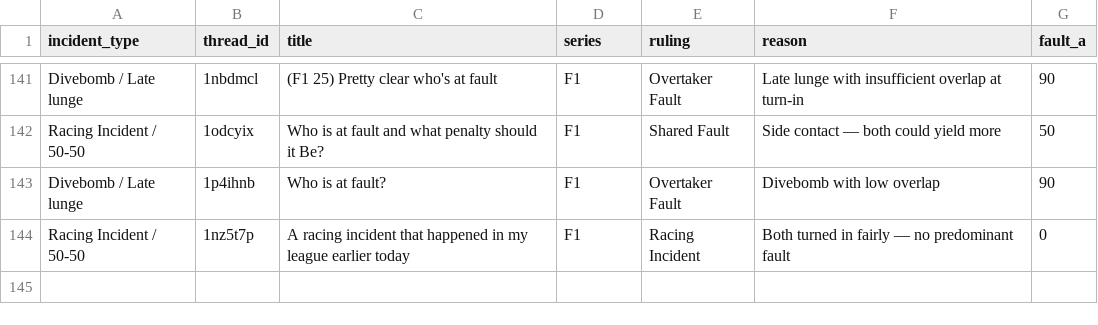
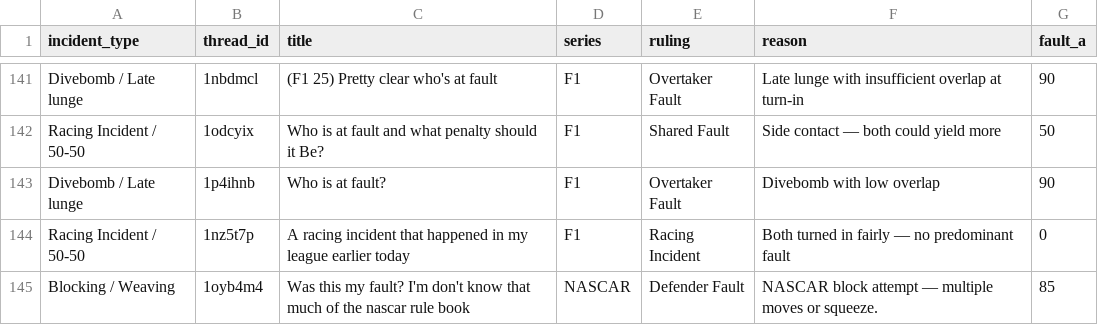
Before and after one commit to eggimann547/thesimracingstewardsV3, a CSV file: public/precedents_real.csv, drawn as a sheet; only a part is shown, gaps mark what is left out; the diff names each change by its address in the sheet, - before the commit and + after, or states it on an @@ line.

Commit message:
Update precedents_real.csv

```diff
--- a/public/precedents_real.csv
+++ b/public/precedents_real.csv
+row 145: Blocking / Weaving | 1oyb4m4 | Was this my fault? I'm don't know that much of the nascar rule book | NASCAR | Defender Fault | NASCAR block attempt — multiple moves or squeeze. | 85
```
